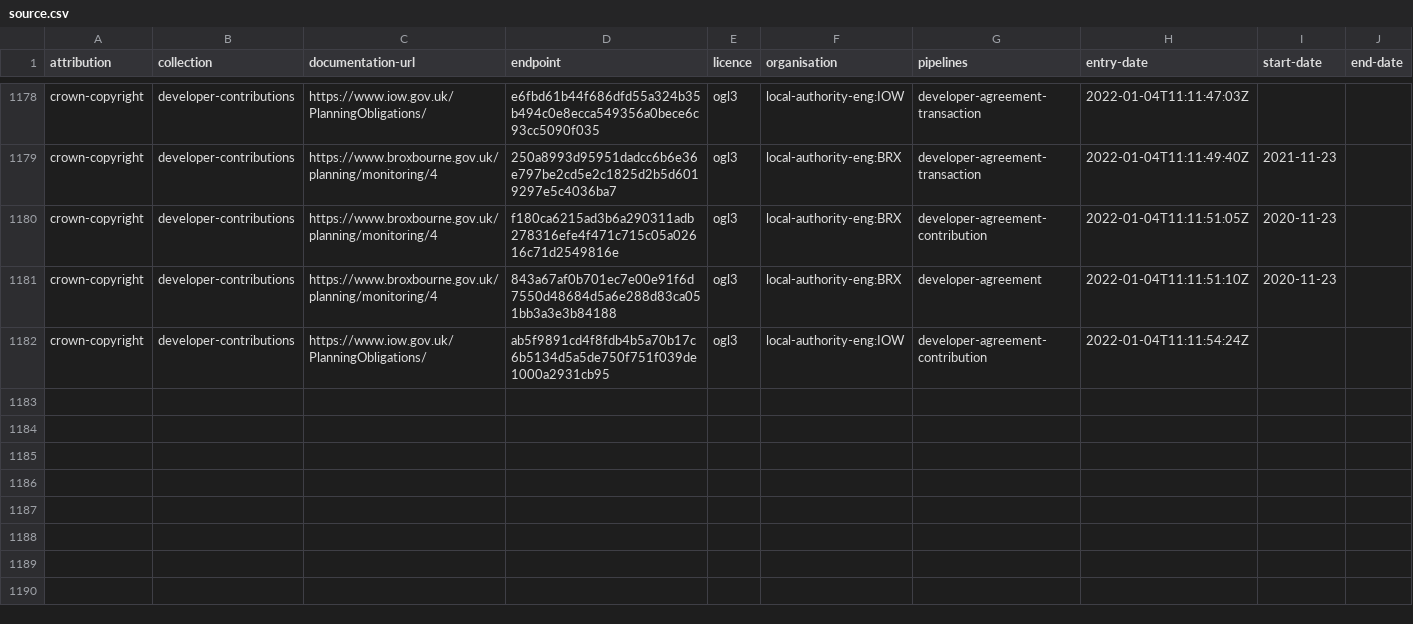
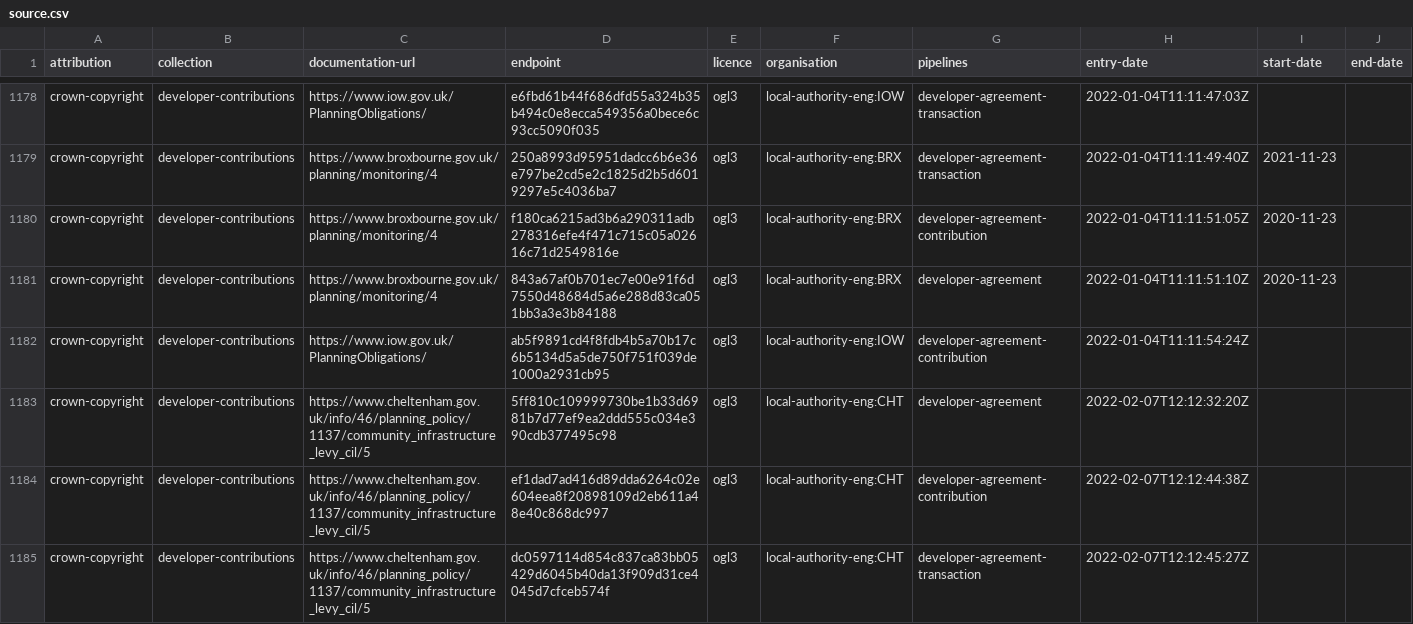
Before and after one commit to digital-land/developer-contributions-collection, a CSV file: collection/source.csv, drawn as a sheet; only a part is shown, gaps mark what is left out.

Commit message:
adds cheltenham developer contributions data

```diff
--- a/collection/source.csv
+++ b/collection/source.csv
@@ -1182 +1182,4 @@ crown-copyright,developer-contributions,https://www.broxbourne.gov.uk/planning/m
 crown-copyright,developer-contributions,https://www.iow.gov.uk/PlanningObligations/,ab5f9891cd4f8fdb4b5a70b17c6b5134d5a5de750f751f039de1000a2931cb95,ogl3,local-authority-eng:IOW,developer-agreement-contribution,2022-01-04T11:11:54:24Z,,
+crown-copyright,developer-contributions,https://www.cheltenham.gov.uk/info/46/planning_policy/1137/community_infrastructure_levy_cil/5,5ff810c109999730be1b33d6981b7d77ef9ea2ddd555c034e390cdb377495c98,ogl3,local-authority-eng:CHT,developer-agreement,2022-02-07T12:12:32:20Z,,
+crown-copyright,developer-contributions,https://www.cheltenham.gov.uk/info/46/planning_policy/1137/community_infrastructure_levy_cil/5,ef1dad7ad416d89dda6264c02e604eea8f20898109d2eb611a48e40c868dc997,ogl3,local-authority-eng:CHT,developer-agreement-contribution,2022-02-07T12:12:44:38Z,,
+crown-copyright,developer-contributions,https://www.cheltenham.gov.uk/info/46/planning_policy/1137/community_infrastructure_levy_cil/5,dc0597114d854c837ca83bb05429d6045b40da13f909d31ce4045d7cfceb574f,ogl3,local-authority-eng:CHT,developer-agreement-transaction,2022-02-07T12:12:45:27Z,,
```
Also changed, not shown: collection/endpoint.csv.
